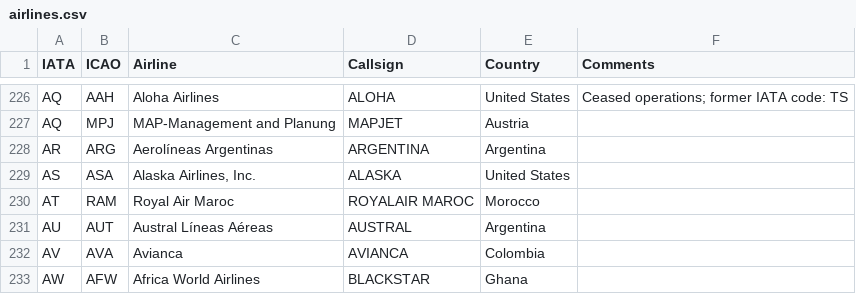
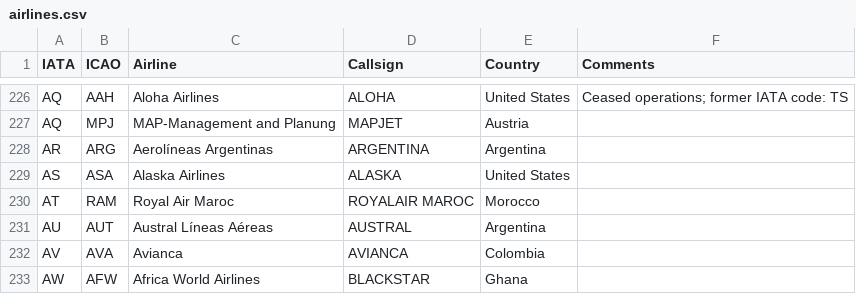
Before and after one commit to SuperCheese21/flight-logger, a CSV file: server/data/airlines.csv, drawn as a sheet; only a part is shown, gaps mark what is left out.

Commit message:
Data tweak

```diff
--- a/server/data/airlines.csv
+++ b/server/data/airlines.csv
@@ -228,3 +228,3 @@ AQ,MPJ,MAP-Management and Planung,MAPJET,Austria,
 AR,ARG,Aerolíneas Argentinas,ARGENTINA,Argentina,
-AS,ASA,"Alaska Airlines, Inc.",ALASKA,United States,
+AS,ASA,"Alaska Airlines",ALASKA,United States,
 AT,RAM,Royal Air Maroc,ROYALAIR MAROC,Morocco,
```
